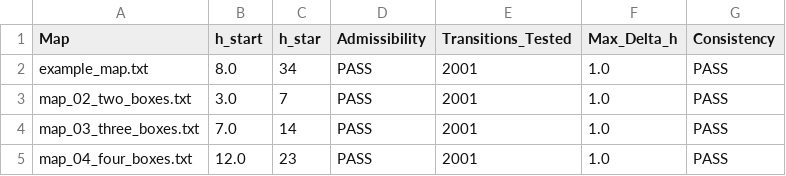
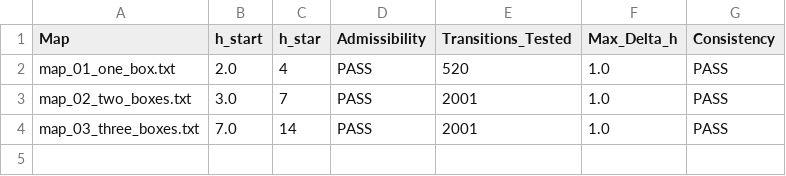
Before and after one commit to KDY006/AI_Sokoban, a CSV file: experiments/results/verify_heuristic_results.csv, drawn as a sheet.

```diff
--- a/experiments/results/verify_heuristic_results.csv
+++ b/experiments/results/verify_heuristic_results.csv
@@ -1,5 +1,4 @@
 Map,h_start,h_star,Admissibility,Transitions_Tested,Max_Delta_h,Consistency
-example_map.txt,8.0,34,PASS,2001,1.0,PASS
+map_01_one_box.txt,2.0,4,PASS,520,1.0,PASS
 map_02_two_boxes.txt,3.0,7,PASS,2001,1.0,PASS
 map_03_three_boxes.txt,7.0,14,PASS,2001,1.0,PASS
-map_04_four_boxes.txt,12.0,23,PASS,2001,1.0,PASS
```
Also changed, not shown: experiments/results/benchmark_results.csv, 5 other files.
